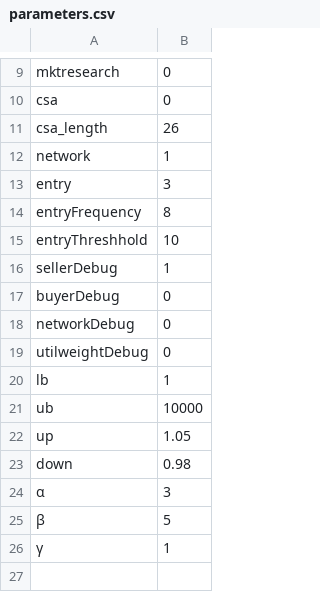
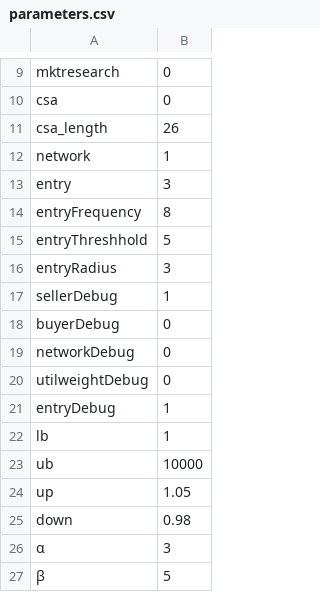
Before and after one commit to ysaikai/LFABM, a CSV file: parameters.csv, drawn as a sheet; only a part is shown, gaps mark what is left out; the shorter side is filled out with more unchanged rows.

Commit message:
added the new parameters

```diff
--- a/parameters.csv
+++ b/parameters.csv
@@ -14,3 +14,4 @@ entry,3
 entryFrequency,8
-entryThreshhold,10
+entryThreshhold,5
+entryRadius,3
 sellerDebug,1
@@ -19,2 +20,3 @@ networkDebug,0
 utilweightDebug,0
+entryDebug,1
 lb,1
```
Also changed, not shown: 1 other file.
